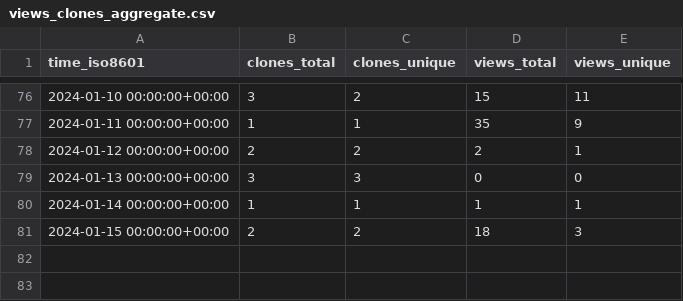
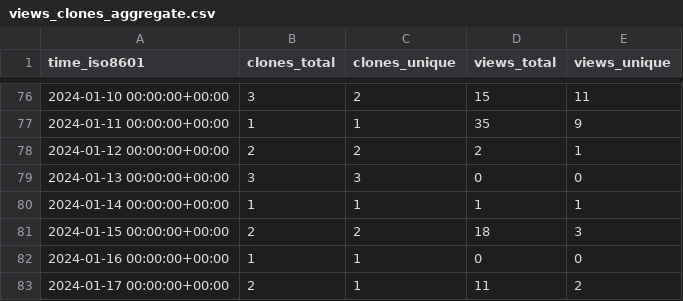
Before and after one commit to pbs-assess/pacea, a CSV file: pbs-assess/pacea/ghrs-data/views_clones_aggregate.csv, drawn as a sheet; only a part is shown, gaps mark what is left out.

```diff
--- a/pbs-assess/pacea/ghrs-data/views_clones_aggregate.csv
+++ b/pbs-assess/pacea/ghrs-data/views_clones_aggregate.csv
@@ -81 +81,3 @@ time_iso8601,clones_total,clones_unique,views_total,views_unique
 2024-01-15 00:00:00+00:00,2,2,18,3
+2024-01-16 00:00:00+00:00,1,1,0,0
+2024-01-17 00:00:00+00:00,2,1,11,2
```
Also changed, not shown: 1 other file.
